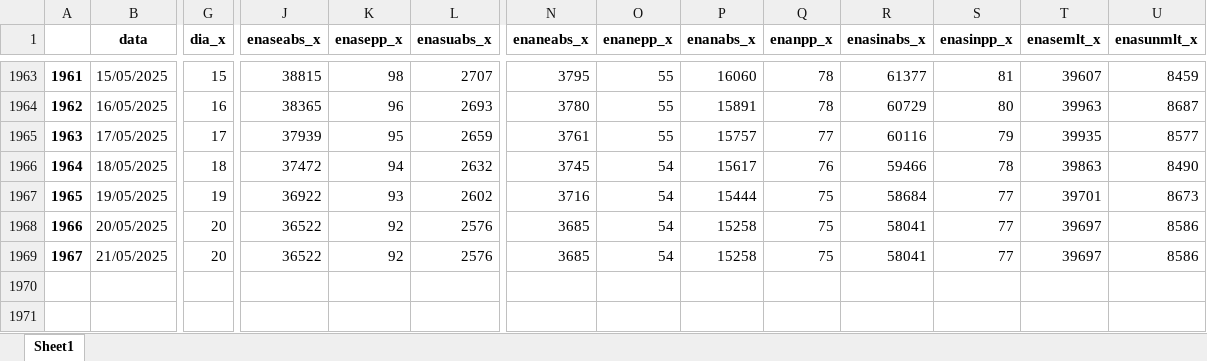
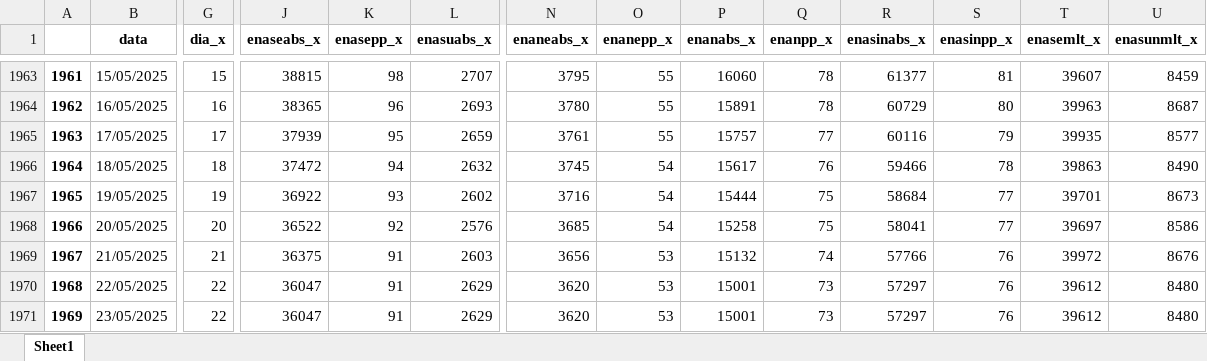
Before and after one commit to bernavice/dashboard_premissas_precos, an Excel workbook: assets/df_final.xlsx, sheet Sheet1, drawn as a sheet; only a part is shown, gaps mark what is left out; values as stored, in another font and other column widths than the file's, no borders; rows hold the shown columns only; the diff covers the shown part only; the diff names each change by its address in the sheet, - before the commit and + after, or states it on an @@ line.

```diff
--- a/assets/df_final.xlsx (sheet Sheet1)
+++ b/assets/df_final.xlsx (sheet Sheet1)
-G1969 (dia_x): 20
+G1969 (dia_x): 21
-J1969 (enaseabs_x): 36522
+J1969 (enaseabs_x): 36375
-K1969 (enasepp_x): 92
+K1969 (enasepp_x): 91
-L1969 (enasuabs_x): 2576
+L1969 (enasuabs_x): 2603
-N1969 (enaneabs_x): 3685
+N1969 (enaneabs_x): 3656
-O1969 (enanepp_x): 54
+O1969 (enanepp_x): 53
-P1969 (enanabs_x): 15258
+P1969 (enanabs_x): 15132
-Q1969 (enanpp_x): 75
+Q1969 (enanpp_x): 74
-R1969 (enasinabs_x): 58041
+R1969 (enasinabs_x): 57766
-S1969 (enasinpp_x): 77
+S1969 (enasinpp_x): 76
-T1969 (enasemlt_x): 39697
+T1969 (enasemlt_x): 39972
-U1969 (enasunmlt_x): 8586
+U1969 (enasunmlt_x): 8676
+row 1970: 1968 | 22/05/2025 | 22 | 36047 | 91 | 2629 | 3620 | 53 | 15001 | 73 | 57297 | 76 | 39612 | 8480
+row 1971: 1969 | 23/05/2025 | 22 | 36047 | 91 | 2629 | 3620 | 53 | 15001 | 73 | 57297 | 76 | 39612 | 8480
```
Also changed, not shown: 38 edited cells elsewhere in this sheet, assets/me3.xlsx, assets/teste.xlsx, 4 other files.
